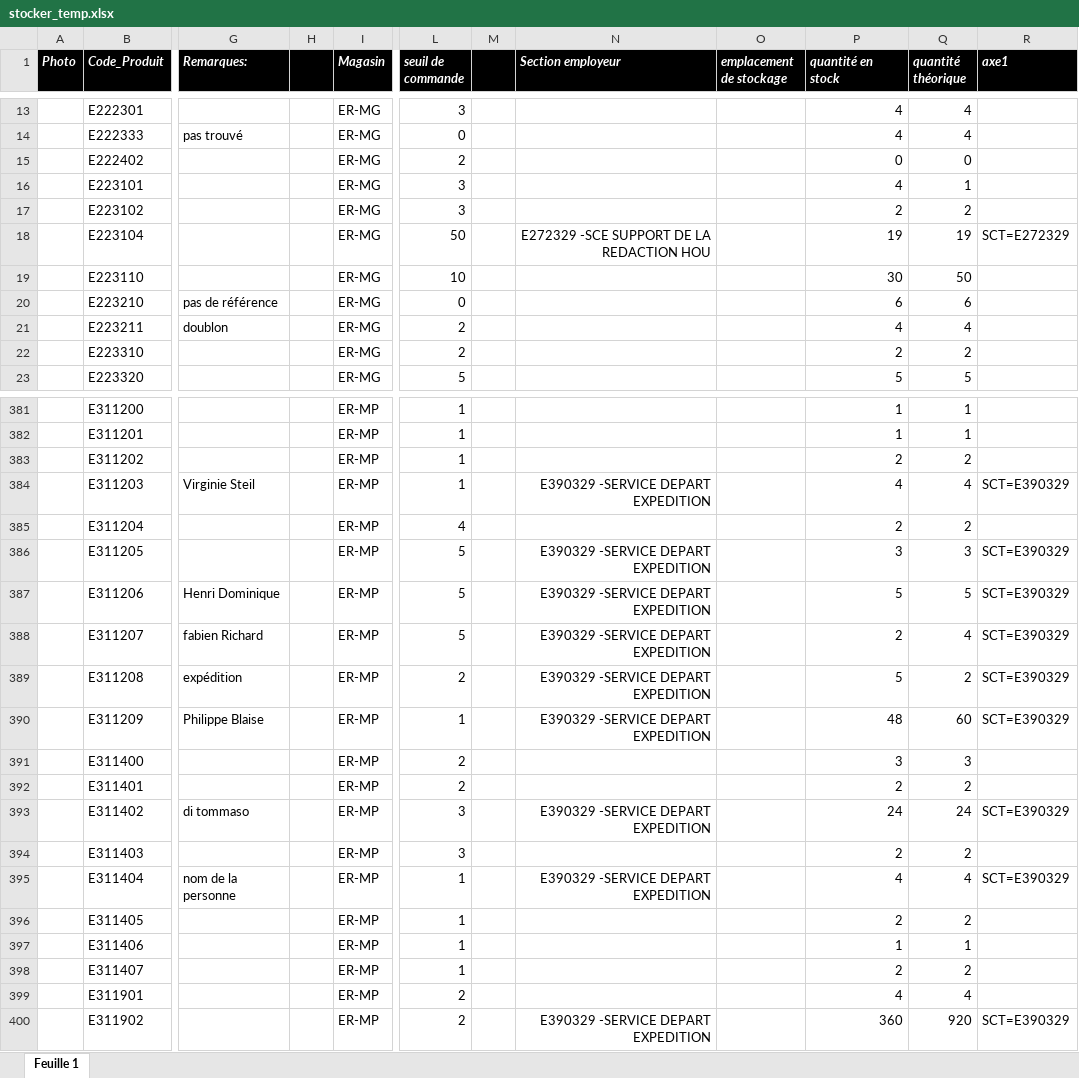
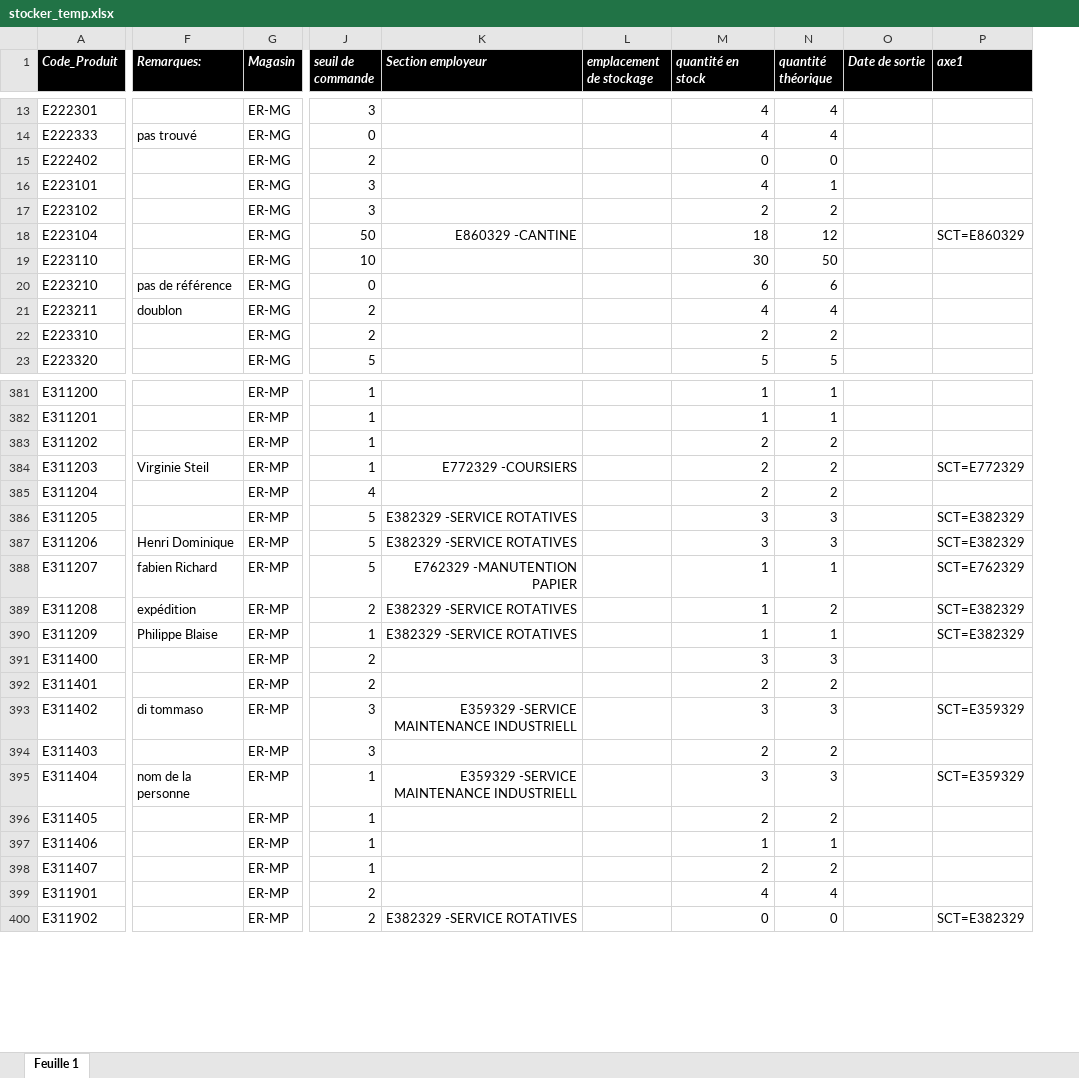
Before and after one commit to fourcheerv/stocker, an Excel workbook: stocker_temp.xlsx, sheet Feuille 1, drawn as a sheet; only a part is shown, gaps mark what is left out; values as stored, in another font and other column widths than the file's, no borders; removed rows and columns are numbered as before the commit, all else as after; the diff covers the shown part only; the diff names each change by its address in the sheet, - before the commit and + after, or states it on an @@ line.

```diff
--- a/stocker_temp.xlsx (sheet Feuille 1)
+++ b/stocker_temp.xlsx (sheet Feuille 1)
-column A (Photo), empty
-column H, empty
-column M, empty
+column O (Date de sortie), empty
-K18 (Section employeur): E272329 -SCE SUPPORT DE LA REDACTION HOU
+K18 (Section employeur): E860329 -CANTINE
-M18 (quantité en stock): 19
+M18 (quantité en stock): 18
-N18 (quantité théorique): 19
+N18 (quantité théorique): 12
-P18 (axe1): SCT=E272329
+P18 (axe1): SCT=E860329
-K384 (Section employeur): E390329 -SERVICE DEPART EXPEDITION
+K384 (Section employeur): E772329 -COURSIERS
-M384 (quantité en stock): 4
+M384 (quantité en stock): 2
-N384 (quantité théorique): 4
+N384 (quantité théorique): 2
-P384 (axe1): SCT=E390329
+P384 (axe1): SCT=E772329
-K386:K387 (Section employeur): E390329 -SERVICE DEPART EXPEDITION
+K386:K387 (Section employeur): E382329 -SERVICE ROTATIVES
-P386:P387 (axe1): SCT=E390329
+P386:P387 (axe1): SCT=E382329
-M387 (quantité en stock): 5
+M387 (quantité en stock): 3
-N387 (quantité théorique): 5
+N387 (quantité théorique): 3
-K388 (Section employeur): E390329 -SERVICE DEPART EXPEDITION
+K388 (Section employeur): E762329 -MANUTENTION PAPIER
-M388 (quantité en stock): 2
+M388 (quantité en stock): 1
-N388 (quantité théorique): 4
+N388 (quantité théorique): 1
-P388 (axe1): SCT=E390329
+P388 (axe1): SCT=E762329
-K389:K390 (Section employeur): E390329 -SERVICE DEPART EXPEDITION
+K389:K390 (Section employeur): E382329 -SERVICE ROTATIVES
-M389 (quantité en stock): 5
+M389 (quantité en stock): 1
-P389:P390 (axe1): SCT=E390329
+P389:P390 (axe1): SCT=E382329
-M390 (quantité en stock): 48
+M390 (quantité en stock): 1
-N390 (quantité théorique): 60
+N390 (quantité théorique): 1
-K393 (Section employeur): E390329 -SERVICE DEPART EXPEDITION
+K393 (Section employeur): E359329 -SERVICE MAINTENANCE INDUSTRIELL
-M393 (quantité en stock): 24
+M393 (quantité en stock): 3
-N393 (quantité théorique): 24
+N393 (quantité théorique): 3
-P393 (axe1): SCT=E390329
+P393 (axe1): SCT=E359329
-K395 (Section employeur): E390329 -SERVICE DEPART EXPEDITION
+K395 (Section employeur): E359329 -SERVICE MAINTENANCE INDUSTRIELL
-M395 (quantité en stock): 4
+M395 (quantité en stock): 3
-N395 (quantité théorique): 4
+N395 (quantité théorique): 3
-P395 (axe1): SCT=E390329
+P395 (axe1): SCT=E359329
-K400 (Section employeur): E390329 -SERVICE DEPART EXPEDITION
+K400 (Section employeur): E382329 -SERVICE ROTATIVES
-M400 (quantité en stock): 360
+M400 (quantité en stock): 0
-N400 (quantité théorique): 920
+N400 (quantité théorique): 0
-P400 (axe1): SCT=E390329
+P400 (axe1): SCT=E382329
```
Also changed, not shown: 2 removed rows and 520 edited cells elsewhere in this sheet.
